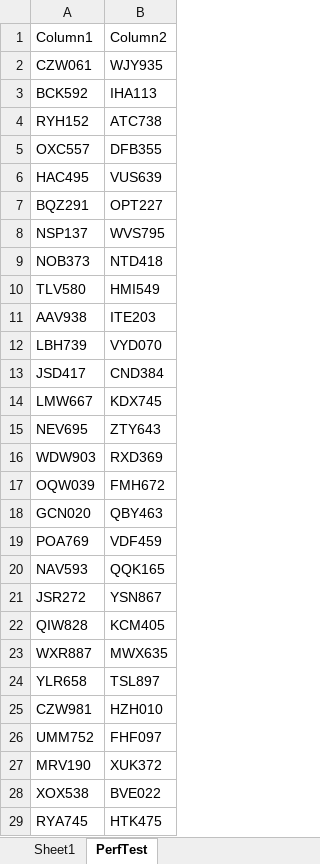
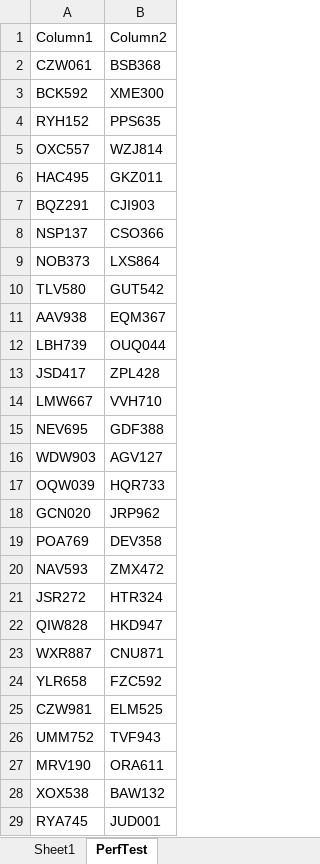
Before and after one commit to ceybers/excel-table-transfer, an Excel workbook: Development.xlsm, sheet PerfTest, drawn as a sheet; only a part is shown; values as stored, in another font and other column widths than the file's, no borders; table styles not drawn; the diff covers the shown part only; the diff names each change by its address in the sheet, - before the commit and + after, or states it on an @@ line.

```diff
--- a/Development.xlsm (sheet PerfTest)
+++ b/Development.xlsm (sheet PerfTest)
-B2: WJY935
+B2: BSB368
-B3: IHA113
+B3: XME300
-B4: ATC738
+B4: PPS635
-B5: DFB355
+B5: WZJ814
-B6: VUS639
+B6: GKZ011
-B7: OPT227
+B7: CJI903
-B8: WVS795
+B8: CSO366
-B9: NTD418
+B9: LXS864
-B10: HMI549
+B10: GUT542
-B11: ITE203
+B11: EQM367
-B12: VYD070
+B12: OUQ044
-B13: CND384
+B13: ZPL428
-B14: KDX745
+B14: VVH710
-B15: ZTY643
+B15: GDF388
-B16: RXD369
+B16: AGV127
-B17: FMH672
+B17: HQR733
-B18: QBY463
+B18: JRP962
-B19: VDF459
+B19: DEV358
-B20: QQK165
+B20: ZMX472
-B21: YSN867
+B21: HTR324
-B22: KCM405
+B22: HKD947
-B23: MWX635
+B23: CNU871
-B24: TSL897
+B24: FZC592
-B25: HZH010
+B25: ELM525
-B26: FHF097
+B26: TVF943
-B27: XUK372
+B27: ORA611
-B28: BVE022
+B28: BAW132
-B29: HTK475
+B29: JUD001
```
Also changed, not shown: 973 edited cells elsewhere in this sheet, sheet Sheet1, 25 other files.
